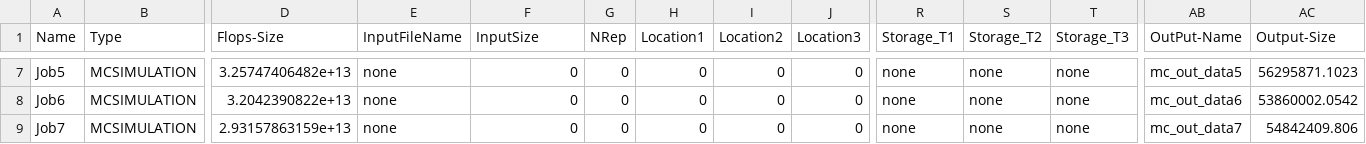
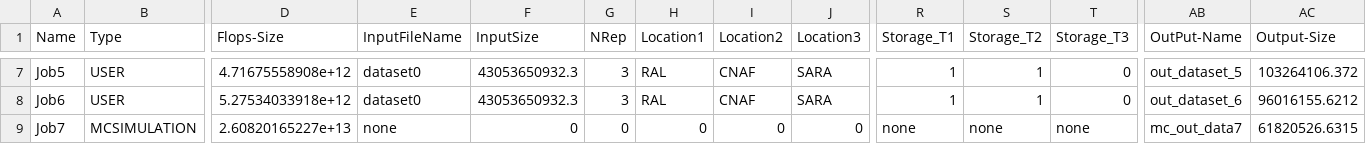
Before and after one commit to skygrid/grid_simulation, a CSV file: input.csv, drawn as a sheet; only a part is shown, gaps mark what is left out; the diff covers the shown part only; the diff names each change by its address in the sheet, - before the commit and + after, or states it on an @@ line.

```diff
--- a/input.csv
+++ b/input.csv
-B7:B8 (Type): MCSIMULATION
+B7:B8 (Type): USER
-D7 (Flops-Size): 3.25747406482e+13
+D7 (Flops-Size): 4.71675558908e+12
-E7:E8 (InputFileName): none
+E7:E8 (InputFileName): dataset0
-F7:F8 (InputSize): 0
+F7:F8 (InputSize): 43053650932.3
-G7:G8 (NRep): 0
+G7:G8 (NRep): 3
-H7:H8 (Location1): 0
+H7:H8 (Location1): RAL
-I7:I8 (Location2): 0
+I7:I8 (Location2): CNAF
-J7:J8 (Location3): 0
+J7:J8 (Location3): SARA
-R7:R8 (Storage_T1): none
+R7:R8 (Storage_T1): 1
-S7:S8 (Storage_T2): none
+S7:S8 (Storage_T2): 1
-T7:T8 (Storage_T3): none
+T7:T8 (Storage_T3): 0
-AB7 (OutPut-Name): mc_out_data5
+AB7 (OutPut-Name): out_dataset_5
-AC7 (Output-Size): 56295871.1023
+AC7 (Output-Size): 103264106.372
-D8 (Flops-Size): 3.2042390822e+13
+D8 (Flops-Size): 5.27534033918e+12
-AB8 (OutPut-Name): mc_out_data6
+AB8 (OutPut-Name): out_dataset_6
-AC8 (Output-Size): 53860002.0542
+AC8 (Output-Size): 96016155.6212
-D9 (Flops-Size): 2.93157863159e+13
+D9 (Flops-Size): 2.60820165227e+13
-AC9 (Output-Size): 54842409.806
+AC9 (Output-Size): 61820526.6315
```
Also changed, not shown: 109 edited cells elsewhere in this file, 16 other files.
